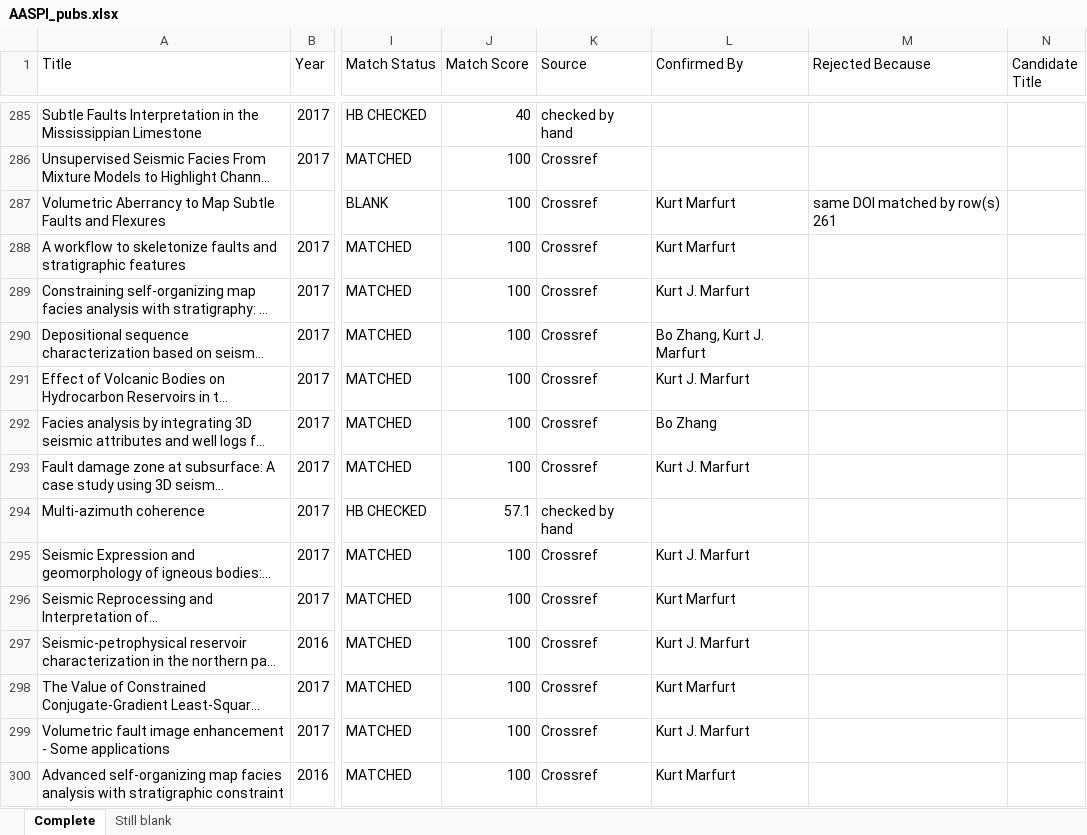
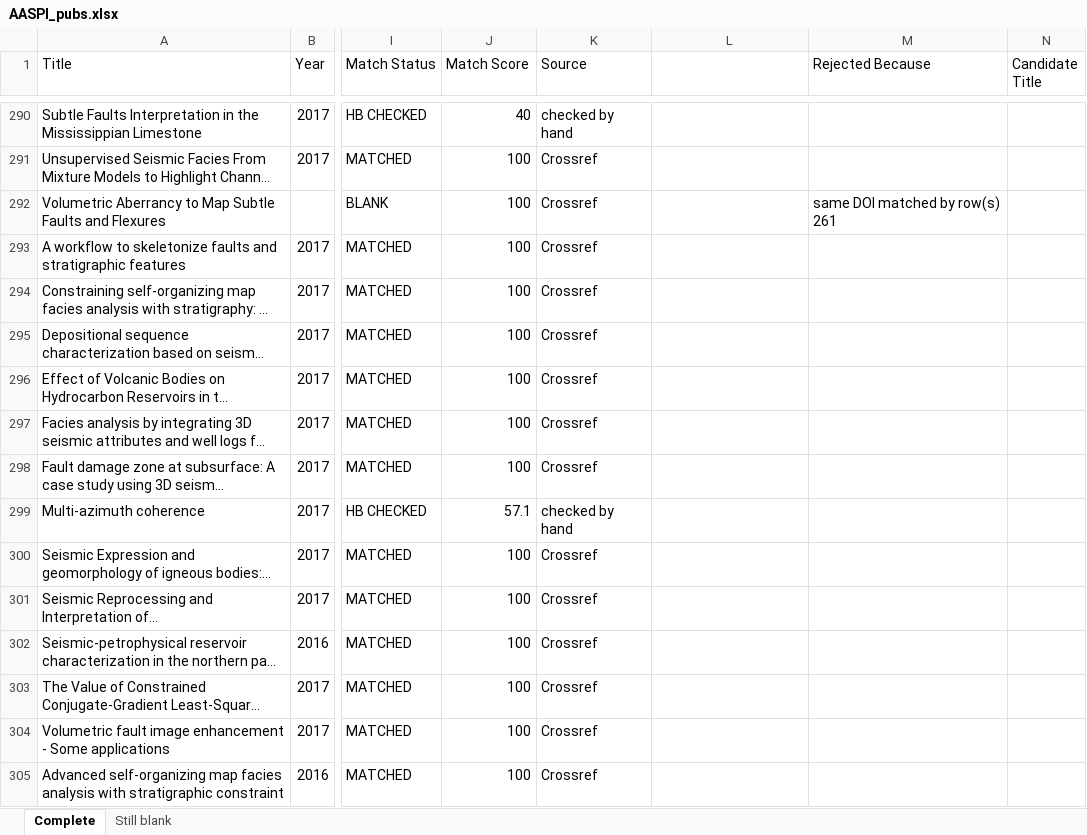
Before and after one commit to hbedle-subsurface/aaspi-publications, an Excel workbook: data/AASPI_pubs.xlsx, sheet Complete, drawn as a sheet; only a part is shown, gaps mark what is left out; long unchanged cells end in …; values as stored, in another font and other column widths than the file's, no cell formats; charts and pictures not drawn; addresses are those after the commit; the diff covers the shown part only; the diff names each change by its address in the sheet, - before the commit and + after, or states it on an @@ line.

Commit message:
Add files via upload

```diff
--- a/data/AASPI_pubs.xlsx (sheet Complete)
+++ b/data/AASPI_pubs.xlsx (sheet Complete)
-L1: Confirmed By
+L1: (empty)
-L292:L293: Kurt Marfurt
+L292:L293: (empty)
-L294: Kurt J. Marfurt
+L294: (empty)
-L295: Bo Zhang, Kurt J. Marfurt
+L295: (empty)
-L296: Kurt J. Marfurt
+L296: (empty)
-L297: Bo Zhang
+L297: (empty)
-L298: Kurt J. Marfurt
+L298: (empty)
-L300: Kurt J. Marfurt
+L300: (empty)
-L301: Kurt Marfurt
+L301: (empty)
-L302: Kurt J. Marfurt
+L302: (empty)
-L303: Kurt Marfurt
+L303: (empty)
-L304: Kurt J. Marfurt
+L304: (empty)
-L305: Kurt Marfurt
+L305: (empty)
```
Also changed, not shown: 5 added rows, 1 removed row and 331 edited cells elsewhere in this sheet, cell formats, charts or pictures.
